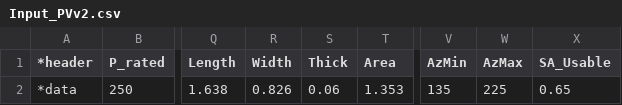
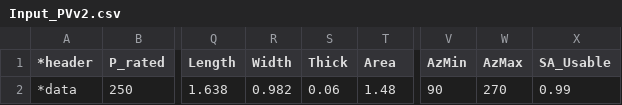
Before and after one commit to AdamWillz/CHREM, a CSV file: Input_upgrade/Input_PVv2.csv, drawn as a sheet; only a part is shown, gaps mark what is left out; the diff names each change by its address in the sheet, - before the commit and + after, or states it on an @@ line.

Commit message:
Added logic to PV upgrade script. PV is first trimmed from east and west facing surfaces first if array power rating exceeds limit

```diff
--- a/Input_upgrade/Input_PVv2.csv
+++ b/Input_upgrade/Input_PVv2.csv
-R2 (Width): 0.826
+R2 (Width): 0.982
-T2 (Area): 1.353
+T2 (Area): 1.48
-V2 (AzMin): 135
+V2 (AzMin): 90
-W2 (AzMax): 225
+W2 (AzMax): 270
-X2 (SA_Usable): 0.65
+X2 (SA_Usable): 0.99
```
Also changed, not shown: 2 other files.
